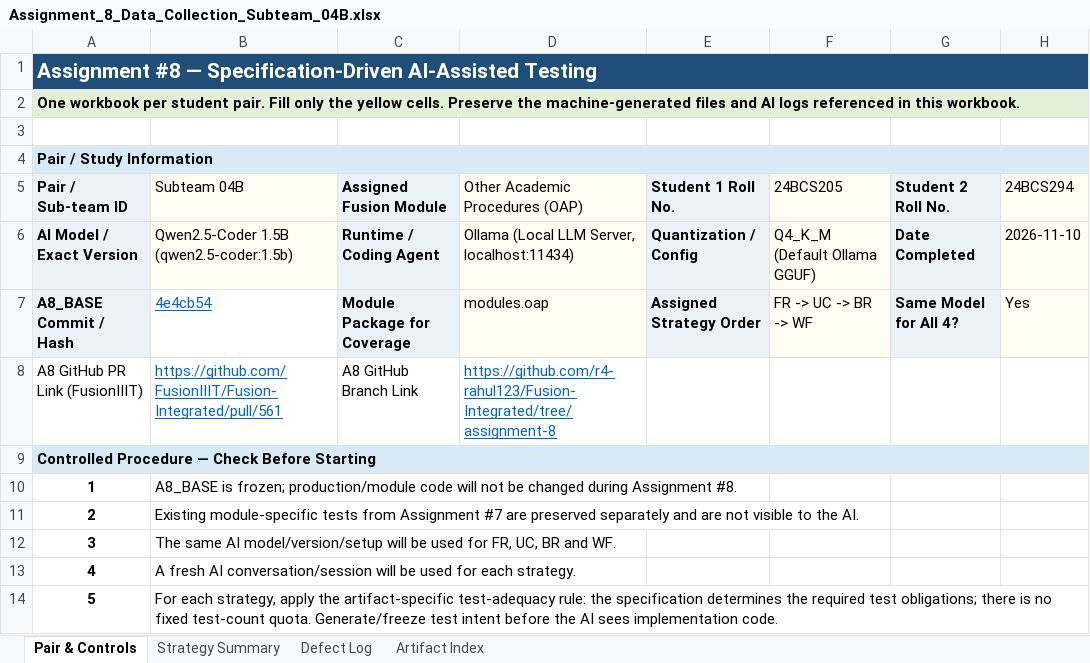
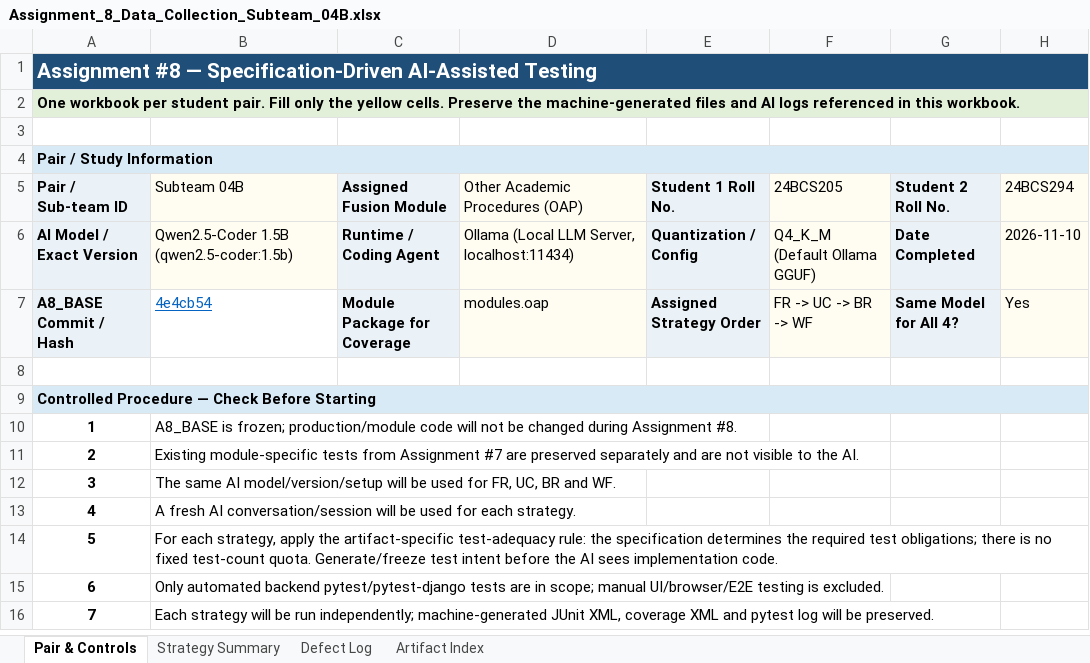
Before and after one commit to FusionIIIT/Fusion-Integrated, an Excel workbook: Assignment_8_Data_Collection_Subteam_04B.xlsx, sheet Pair & Controls, drawn as a sheet; only a part is shown; the shorter side is filled out with more unchanged rows; values as stored, in another font and other column widths than the file's, no borders; the diff names each change by its address in the sheet, - before the commit and + after, or states it on an @@ line.

Commit message:
fix(a8): restore pristine template structure in Pair & Controls row 8

```diff
--- a/Assignment_8_Data_Collection_Subteam_04B.xlsx (sheet Pair & Controls)
+++ b/Assignment_8_Data_Collection_Subteam_04B.xlsx (sheet Pair & Controls)
-row 8: A8 GitHub PR Link (FusionIIIT) | https://github.com/FusionIIIT/Fusion-Integrated/pull/561 | A8 GitHub Branch Link | https://github.com/r4-rahul123/Fusion-Integrated/tree/assignment-8
+row 8: (empty)
```
